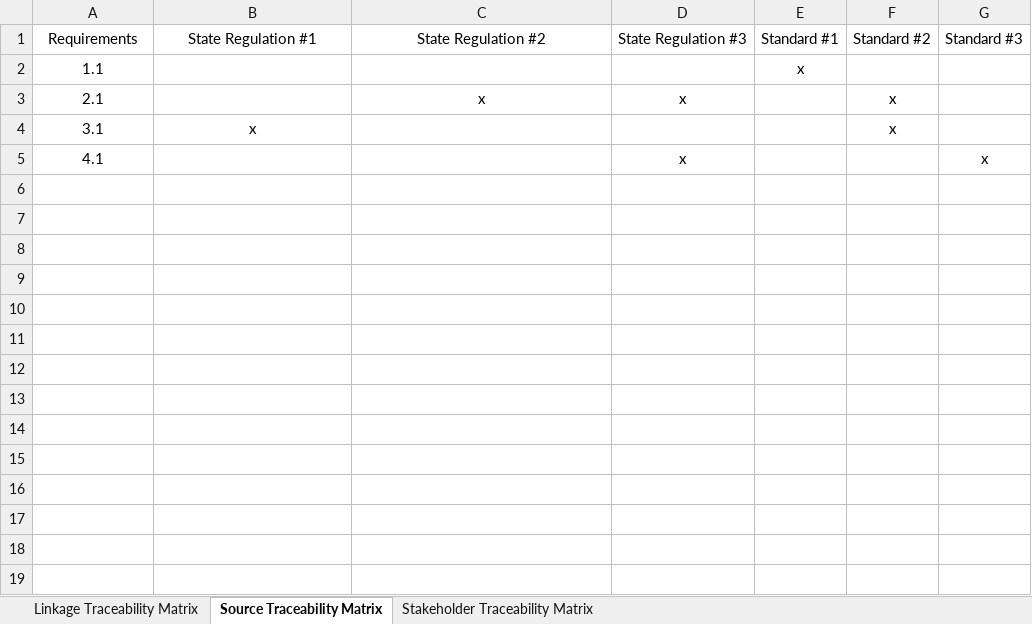
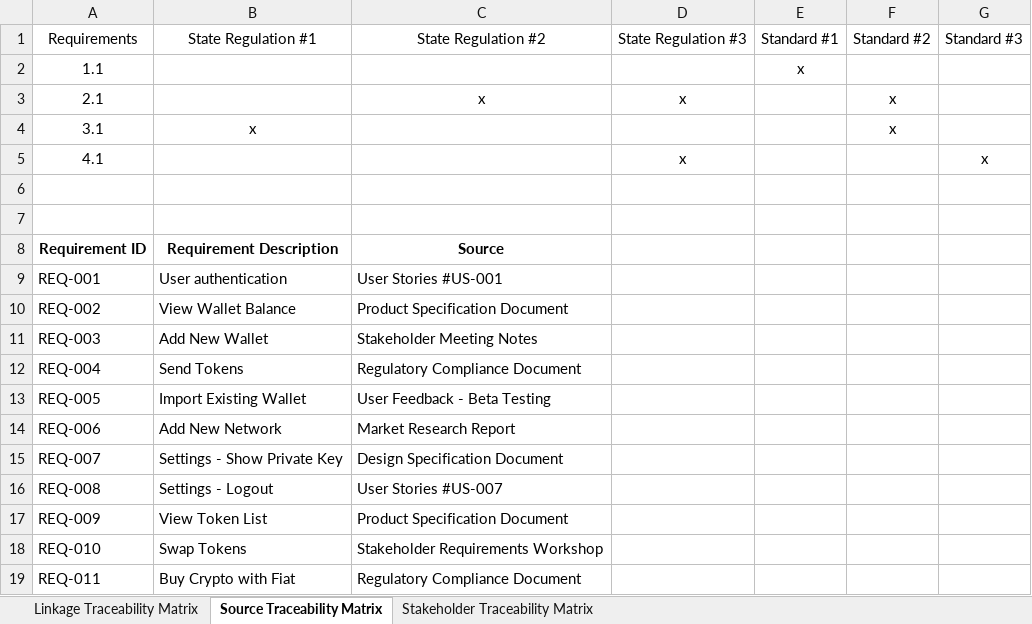
Before and after one commit to LeNgocMinh2704/SE357-Pratice-class, an Excel workbook: Lab1.3/Tables.xlsx, sheet Source Traceability Matrix, drawn as a sheet; values as stored, in another font and other column widths than the file's, no borders; table styles not drawn; the diff names each change by its address in the sheet, - before the commit and + after, or states it on an @@ line.

```diff
--- a/Lab1.3/Tables.xlsx (sheet Source Traceability Matrix)
+++ b/Lab1.3/Tables.xlsx (sheet Source Traceability Matrix)
+row 6: (empty)
+row 7: (empty)
+row 8: Requirement ID | Requirement Description | Source
+row 9: REQ-001 | User authentication | User Stories #US-001
+row 10: REQ-002 | View Wallet Balance | Product Specification Document
+row 11: REQ-003 | Add New Wallet | Stakeholder Meeting Notes
+row 12: REQ-004 | Send Tokens | Regulatory Compliance Document
+row 13: REQ-005 | Import Existing Wallet | User Feedback - Beta Testing
+row 14: REQ-006 | Add New Network | Market Research Report
+row 15: REQ-007 | Settings - Show Private Key | Design Specification Document
+row 16: REQ-008 | Settings - Logout | User Stories #US-007
+row 17: REQ-009 | View Token List | Product Specification Document
+row 18: REQ-010 | Swap Tokens | Stakeholder Requirements Workshop
+row 19: REQ-011 | Buy Crypto with Fiat | Regulatory Compliance Document
```
Also changed, not shown: sheet Stakeholder Traceability Matrix, sheet Linkage Traceability Matrix.
